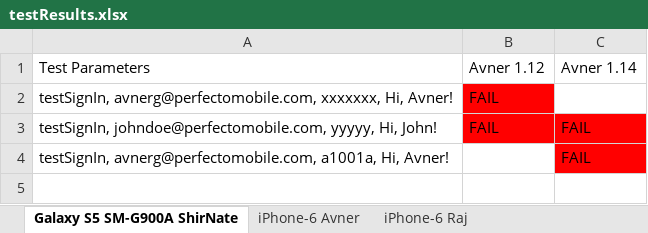
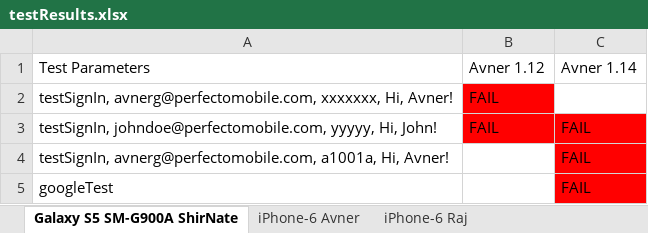
Before and after one commit to westondunn/Beton, an Excel workbook: Beton/src/main/resources/dataSheets/testResults.xlsx, sheet Galaxy S5 SM-G900A ShirNate, drawn as a sheet; values as stored, in another font and other column widths than the file's, no borders; the diff names each change by its address in the sheet, - before the commit and + after, or states it on an @@ line.

```diff
--- a/Beton/src/main/resources/dataSheets/testResults.xlsx (sheet Galaxy S5 SM-G900A ShirNate)
+++ b/Beton/src/main/resources/dataSheets/testResults.xlsx (sheet Galaxy S5 SM-G900A ShirNate)
+row 5: googleTest |  | FAIL
```
Also changed, not shown: sheet iPhone-6 Avner, sheet iPhone-6 Raj, 2 other files.
